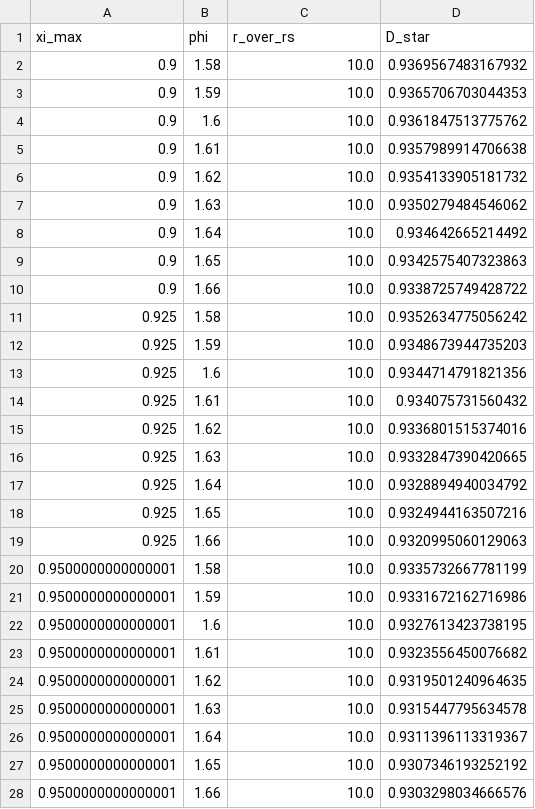
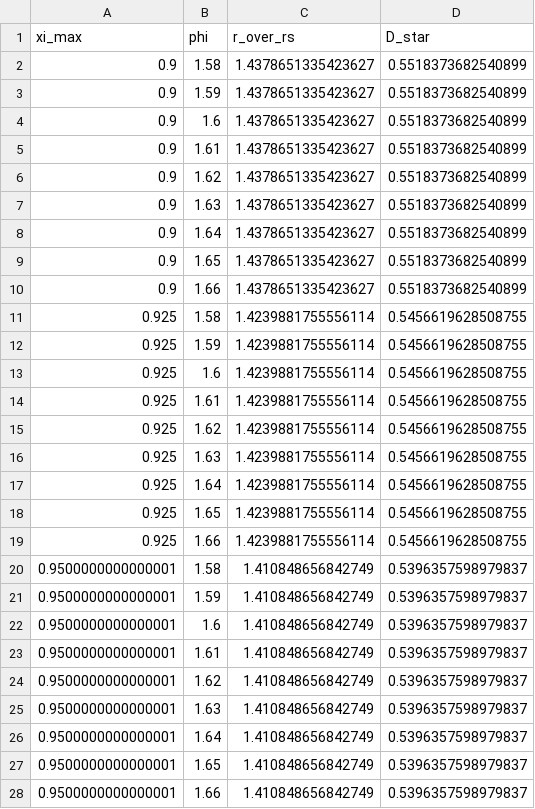
Before and after one commit to error-wtf/Segmented-Spacetime-Mass-Projection-Unified-Results, a CSV file: outputs/gr_ssz_sensitivity.csv, drawn as a sheet; only a part is shown; the diff covers the shown part only.

```diff
--- a/outputs/gr_ssz_sensitivity.csv
+++ b/outputs/gr_ssz_sensitivity.csv
@@ -1,28 +1,28 @@
 xi_max,phi,r_over_rs,D_star
-0.9,1.58,10.0,0.9369567483167932
-0.9,1.59,10.0,0.9365706703044353
-0.9,1.6,10.0,0.9361847513775762
-0.9,1.61,10.0,0.9357989914706638
-0.9,1.62,10.0,0.9354133905181732
-0.9,1.63,10.0,0.9350279484546062
-0.9,1.64,10.0,0.934642665214492
-0.9,1.65,10.0,0.9342575407323863
-0.9,1.66,10.0,0.9338725749428722
-0.925,1.58,10.0,0.9352634775056242
-0.925,1.59,10.0,0.9348673944735203
-0.925,1.6,10.0,0.9344714791821356
-0.925,1.61,10.0,0.934075731560432
-0.925,1.62,10.0,0.9336801515374016
-0.925,1.63,10.0,0.9332847390420665
-0.925,1.64,10.0,0.9328894940034792
-0.925,1.65,10.0,0.9324944163507216
-0.925,1.66,10.0,0.9320995060129063
-0.9500000000000001,1.58,10.0,0.9335732667781199
-0.9500000000000001,1.59,10.0,0.9331672162716986
-0.9500000000000001,1.6,10.0,0.9327613423738195
-0.9500000000000001,1.61,10.0,0.9323556450076682
-0.9500000000000001,1.62,10.0,0.9319501240964635
-0.9500000000000001,1.63,10.0,0.9315447795634578
-0.9500000000000001,1.64,10.0,0.9311396113319367
-0.9500000000000001,1.65,10.0,0.9307346193252192
-0.9500000000000001,1.66,10.0,0.9303298034666576
+0.9,1.58,1.4378651335423627,0.5518373682540899
+0.9,1.59,1.4378651335423627,0.5518373682540899
+0.9,1.6,1.4378651335423627,0.5518373682540899
+0.9,1.61,1.4378651335423627,0.5518373682540899
+0.9,1.62,1.4378651335423627,0.5518373682540899
+0.9,1.63,1.4378651335423627,0.5518373682540899
+0.9,1.64,1.4378651335423627,0.5518373682540899
+0.9,1.65,1.4378651335423627,0.5518373682540899
+0.9,1.66,1.4378651335423627,0.5518373682540899
+0.925,1.58,1.4239881755556114,0.5456619628508755
+0.925,1.59,1.4239881755556114,0.5456619628508755
+0.925,1.6,1.4239881755556114,0.5456619628508755
+0.925,1.61,1.4239881755556114,0.5456619628508755
+0.925,1.62,1.4239881755556114,0.5456619628508755
+0.925,1.63,1.4239881755556114,0.5456619628508755
+0.925,1.64,1.4239881755556114,0.5456619628508755
+0.925,1.65,1.4239881755556114,0.5456619628508755
+0.925,1.66,1.4239881755556114,0.5456619628508755
+0.9500000000000001,1.58,1.410848656842749,0.5396357598979837
+0.9500000000000001,1.59,1.410848656842749,0.5396357598979837
+0.9500000000000001,1.6,1.410848656842749,0.5396357598979837
+0.9500000000000001,1.61,1.410848656842749,0.5396357598979837
+0.9500000000000001,1.62,1.410848656842749,0.5396357598979837
+0.9500000000000001,1.63,1.410848656842749,0.5396357598979837
+0.9500000000000001,1.64,1.410848656842749,0.5396357598979837
+0.9500000000000001,1.65,1.410848656842749,0.5396357598979837
+0.9500000000000001,1.66,1.410848656842749,0.5396357598979837
```
Also changed, not shown: 108 edited cells elsewhere in this file, 50 other files.
